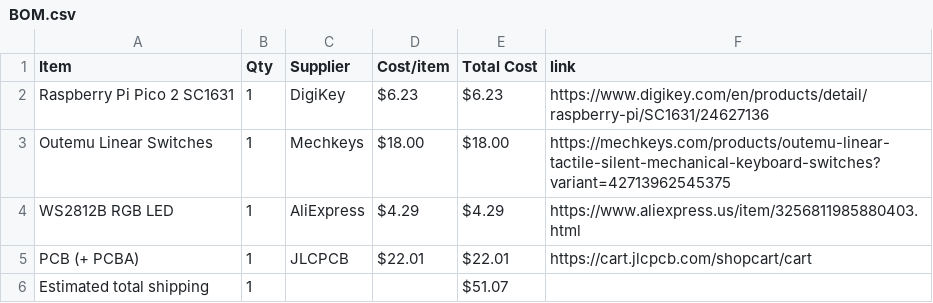
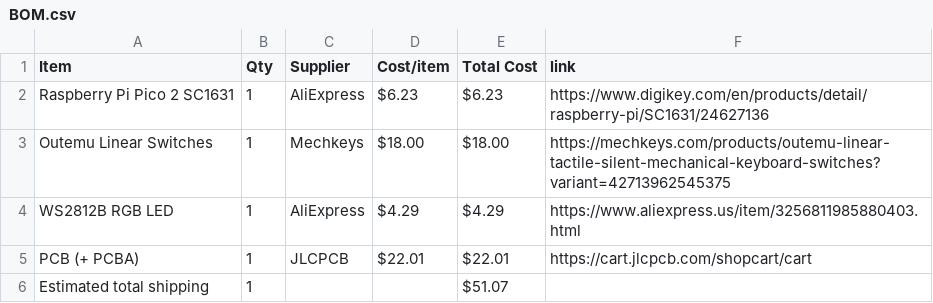
Before and after one commit to araschke001-commits/RGB-Keyboard, a CSV file: BOM.csv, drawn as a sheet.

Commit message:
Sync RGB Keyboard from Half Life

```diff
--- a/BOM.csv
+++ b/BOM.csv
@@ -1,3 +1,3 @@
 Item,Qty,Supplier,Cost/item,Total Cost,link
-Raspberry Pi Pico 2 SC1631,1,DigiKey,$6.23,$6.23,https://www.digikey.com/en/products/detail/raspberry-pi/SC1631/24627136
+Raspberry Pi Pico 2 SC1631,1,AliExpress,$6.23,$6.23,https://www.digikey.com/en/products/detail/raspberry-pi/SC1631/24627136
 Outemu Linear Switches,1,Mechkeys,$18.00,$18.00,https://mechkeys.com/products/outemu-linear-tactile-silent-mechanical-keyboard-switches?variant=42713962545375
```
